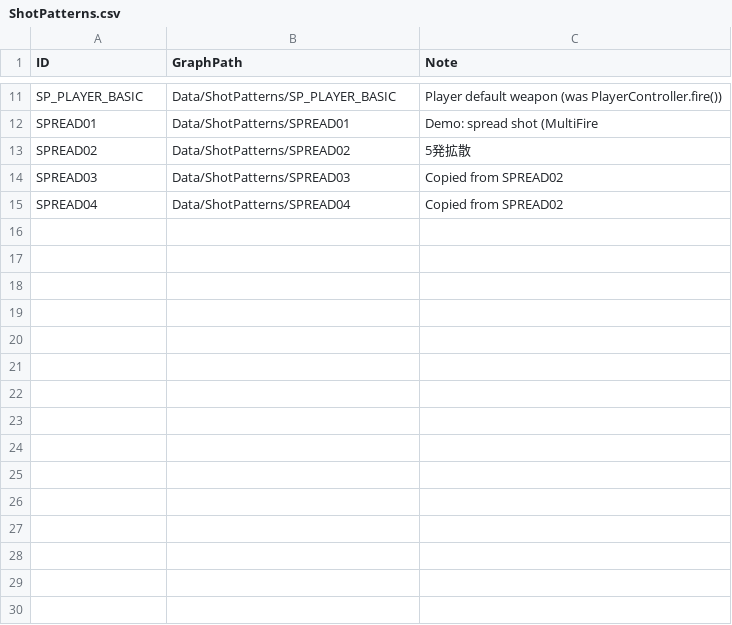
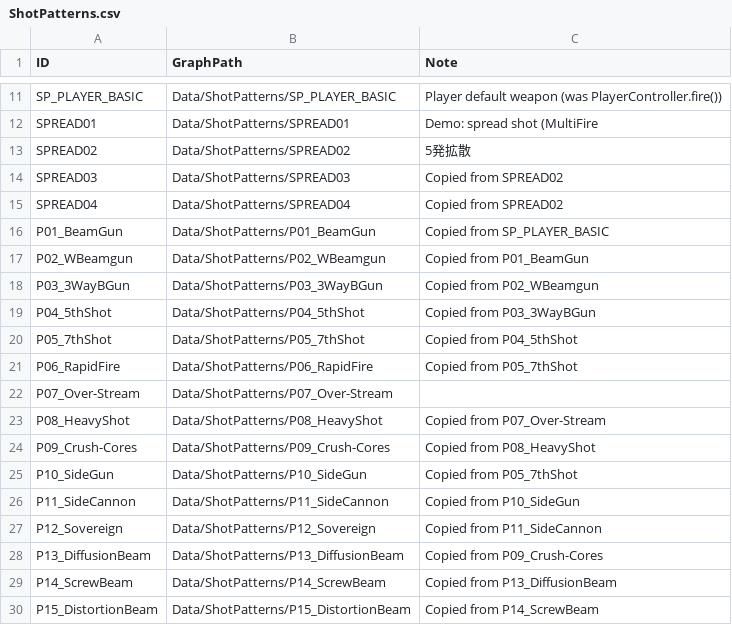
Before and after one commit to NobuoKiyota/MCW_HTML_Demo, a CSV file: cocos_project/assets/resources/Excels/ShotPatterns.csv, drawn as a sheet; only a part is shown, gaps mark what is left out; the diff names each change by its address in the sheet, - before the commit and + after, or states it on an @@ line.

```diff
--- a/cocos_project/assets/resources/Excels/ShotPatterns.csv
+++ b/cocos_project/assets/resources/Excels/ShotPatterns.csv
+row 16: P01_BeamGun | Data/ShotPatterns/P01_BeamGun | Copied from SP_PLAYER_BASIC
+row 17: P02_WBeamgun | Data/ShotPatterns/P02_WBeamgun | Copied from P01_BeamGun
+row 18: P03_3WayBGun | Data/ShotPatterns/P03_3WayBGun | Copied from P02_WBeamgun
+row 19: P04_5thShot | Data/ShotPatterns/P04_5thShot | Copied from P03_3WayBGun
+row 20: P05_7thShot | Data/ShotPatterns/P05_7thShot | Copied from P04_5thShot
+row 21: P06_RapidFire | Data/ShotPatterns/P06_RapidFire | Copied from P05_7thShot
+row 22: P07_Over-Stream | Data/ShotPatterns/P07_Over-Stream
+row 23: P08_HeavyShot | Data/ShotPatterns/P08_HeavyShot | Copied from P07_Over-Stream
+row 24: P09_Crush-Cores | Data/ShotPatterns/P09_Crush-Cores | Copied from P08_HeavyShot
+row 25: P10_SideGun | Data/ShotPatterns/P10_SideGun | Copied from P05_7thShot
+row 26: P11_SideCannon | Data/ShotPatterns/P11_SideCannon | Copied from P10_SideGun
+row 27: P12_Sovereign | Data/ShotPatterns/P12_Sovereign | Copied from P11_SideCannon
+row 28: P13_DiffusionBeam | Data/ShotPatterns/P13_DiffusionBeam | Copied from P09_Crush-Cores
+row 29: P14_ScrewBeam | Data/ShotPatterns/P14_ScrewBeam | Copied from P13_DiffusionBeam
+row 30: P15_DistortionBeam | Data/ShotPatterns/P15_DistortionBeam | Copied from P14_ScrewBeam
```
Also changed, not shown: 55 other files.
